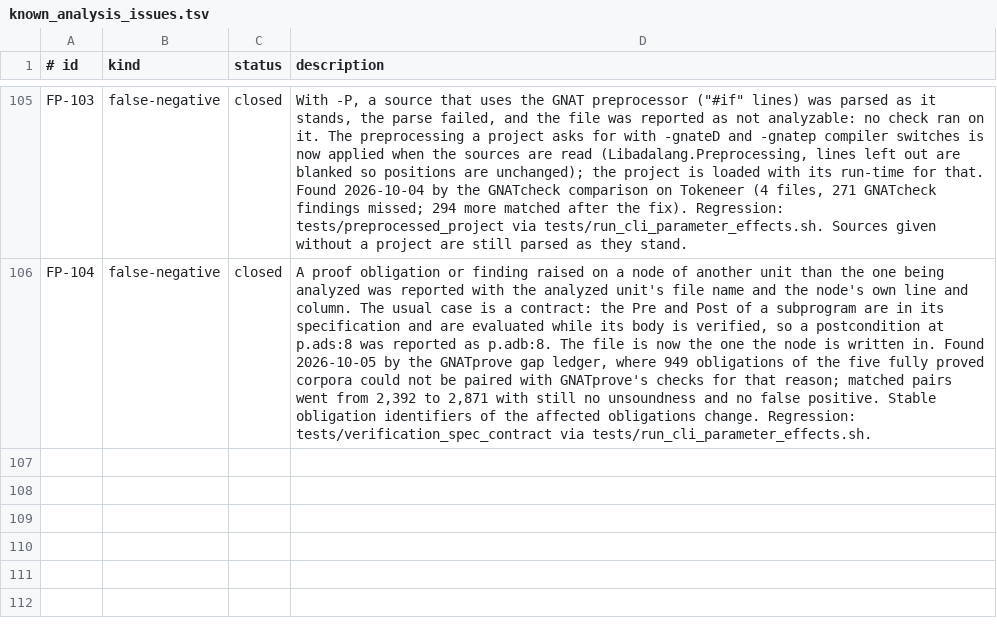
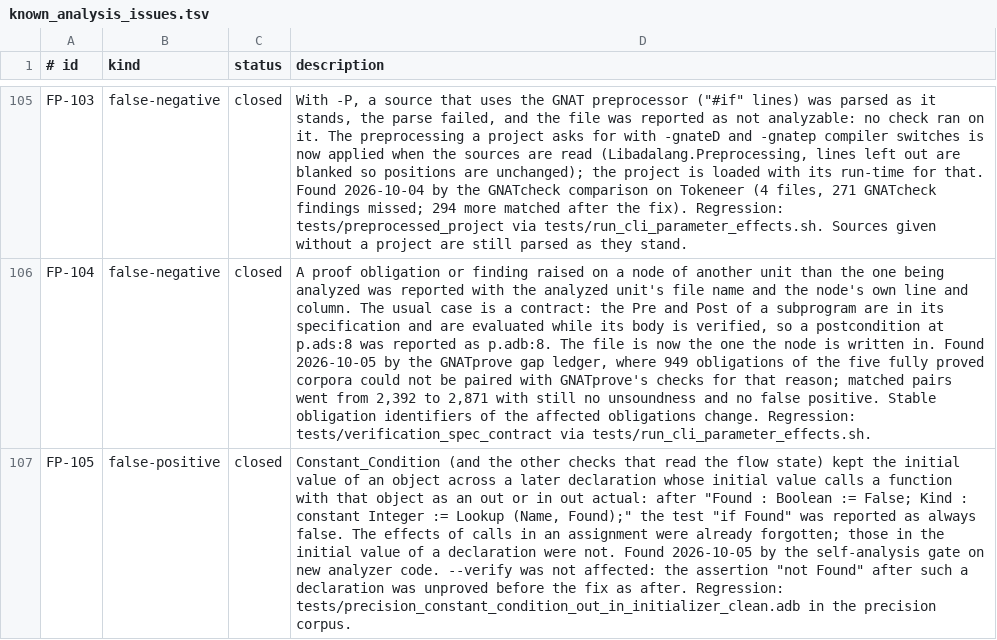
Before and after one commit to mmartign/AdaLang_Analyzer, a TSV file: quality/known_analysis_issues.tsv, drawn as a sheet; only a part is shown, gaps mark what is left out; the diff names each change by its address in the sheet, - before the commit and + after, or states it on an @@ line.

```diff
--- a/quality/known_analysis_issues.tsv
+++ b/quality/known_analysis_issues.tsv
+row 107: FP-105 | false-positive | closed | Constant_Condition (and the other checks that read the flow state) kept the initial value of an object across a later declaration whose initial value calls a function with that object as an out or in out actual: after "Found : Boolean := False; Kind : constant Integer := Lookup (Name, Found);" the test "if Found" was reported as always false. The effects of calls in an assignment were already forgotten; those in the initial value of a declaration were not. Found 2026-10-05 by the self-analysis gate on new analyzer code. --verify was not affected: the assertion "not Found" after such a declaration was unproved before the fix as after. Regression: tests/precision_constant_condition_out_in_initializer_clean.adb in the precision corpus.
```
Also changed, not shown: quality/precision_corpus.tsv, quality/release_metrics.csv, 25 other files.
